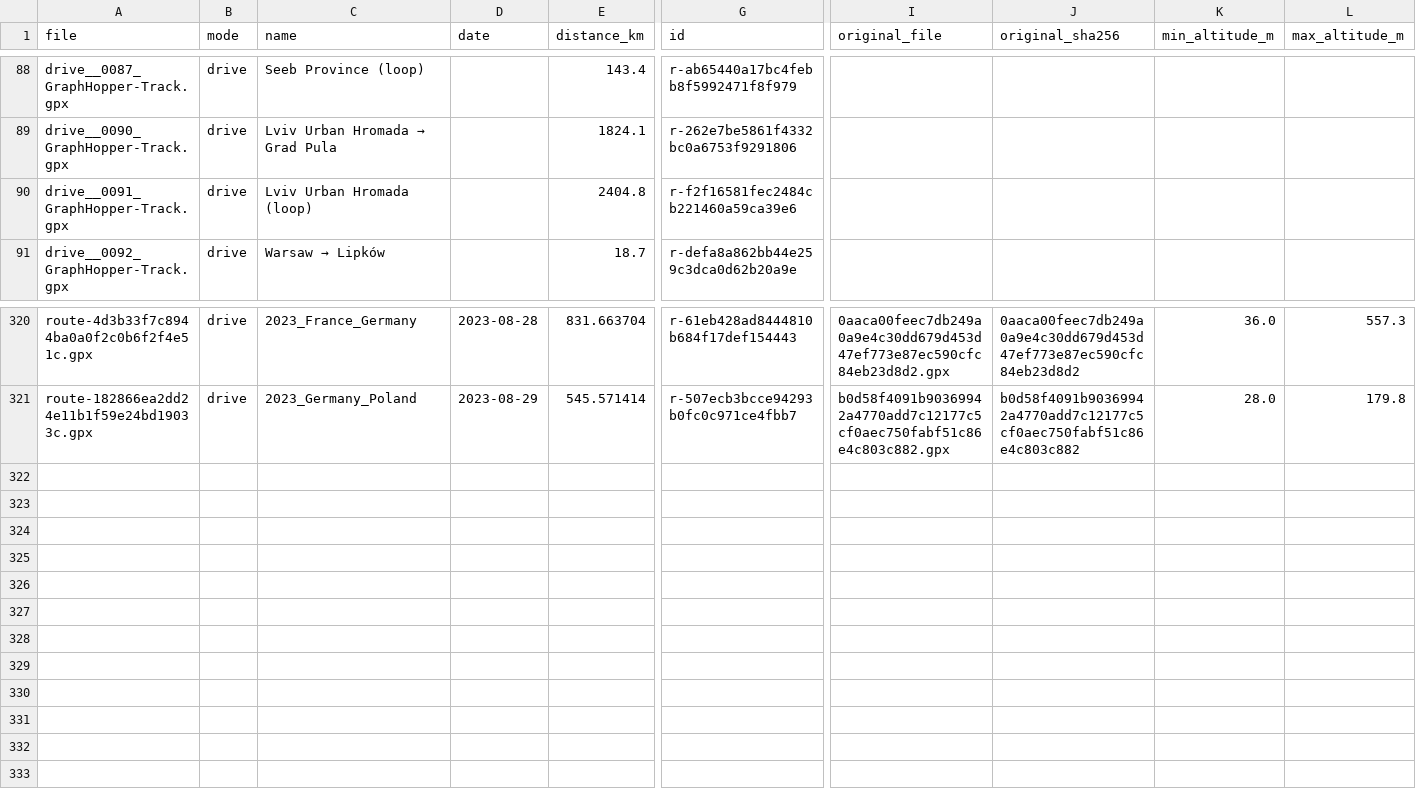
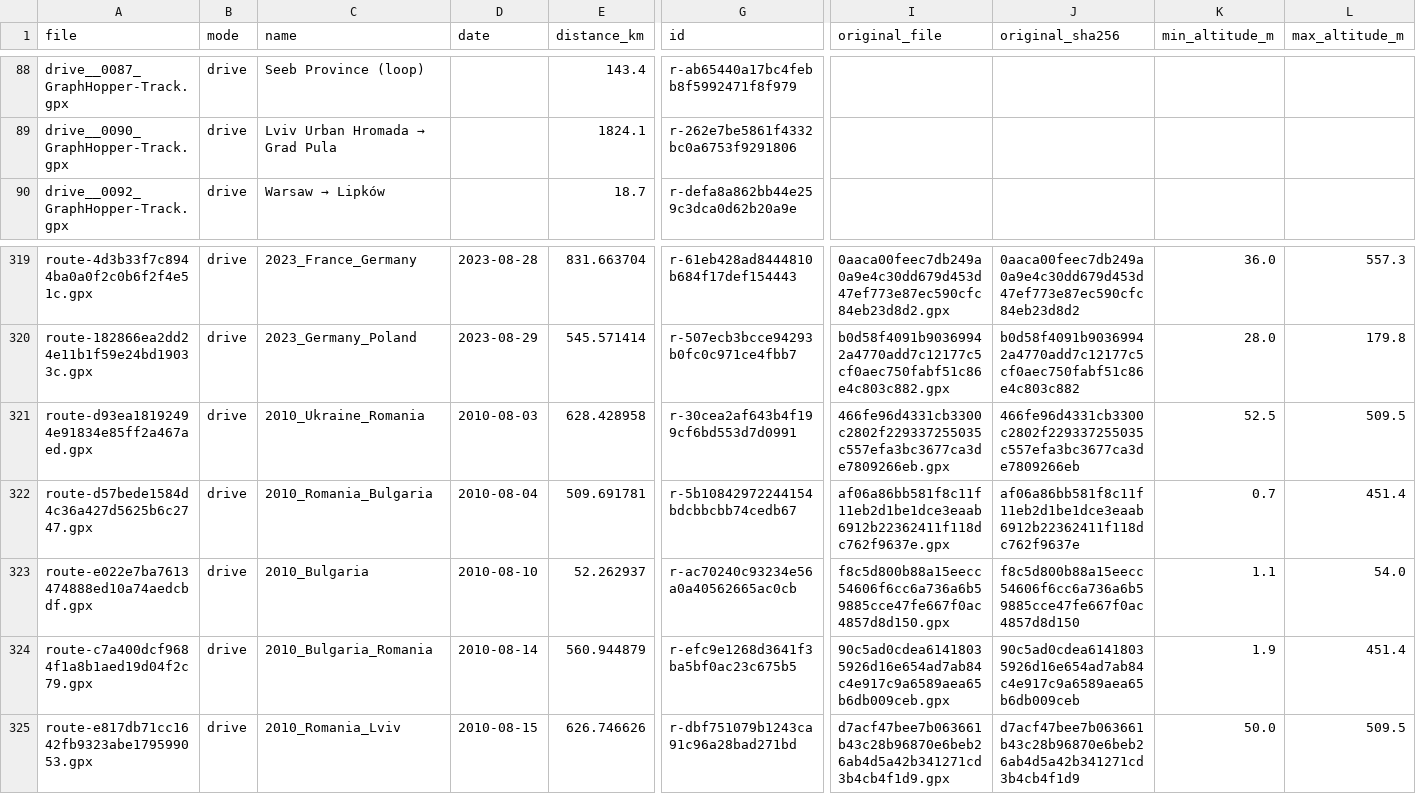
Before and after one commit to mikedg0008/yatutbuv, a CSV file: data/routes.csv, drawn as a sheet; only a part is shown, gaps mark what is left out; removed rows and columns are numbered as before the commit, all else as after; rows hold the shown columns only; the diff names each change by its address in the sheet, - before the commit and + after, or states it on an @@ line.

```diff
--- a/data/routes.csv
+++ b/data/routes.csv
-row 90: drive__0091_GraphHopper-Track.gpx | drive | Lviv Urban Hromada (loop) |  | 2404.8 | r-f2f16581fec2484cb221460a59ca39e6
+row 321: route-d93ea18192494e91834e85ff2a467aed.gpx | drive | 2010_Ukraine_Romania | 2010-08-03 | 628.428958 | r-30cea2af643b4f199cf6bd553d7d0991 | 466fe96d4331cb3300c2802f229337255035c557efa3bc3677ca3de7809266eb.gpx | 466fe96d4331cb3300c2802f229337255035c557efa3bc3677ca3de7809266eb | 52.5 | 509.5
+row 322: route-d57bede1584d4c36a427d5625b6c2747.gpx | drive | 2010_Romania_Bulgaria | 2010-08-04 | 509.691781 | r-5b10842972244154bdcbbcbb74cedb67 | af06a86bb581f8c11f11eb2d1be1dce3eaab6912b22362411f118dc762f9637e.gpx | af06a86bb581f8c11f11eb2d1be1dce3eaab6912b22362411f118dc762f9637e | 0.7 | 451.4
+row 323: route-e022e7ba7613474888ed10a74aedcbdf.gpx | drive | 2010_Bulgaria | 2010-08-10 | 52.262937 | r-ac70240c93234e56a0a40562665ac0cb | f8c5d800b88a15eecc54606f6cc6a736a6b59885cce47fe667f0ac4857d8d150.gpx | f8c5d800b88a15eecc54606f6cc6a736a6b59885cce47fe667f0ac4857d8d150 | 1.1 | 54.0
+row 324: route-c7a400dcf9684f1a8b1aed19d04f2c79.gpx | drive | 2010_Bulgaria_Romania | 2010-08-14 | 560.944879 | r-efc9e1268d3641f3ba5bf0ac23c675b5 | 90c5ad0cdea61418035926d16e654ad7ab84c4e917c9a6589aea65b6db009ceb.gpx | 90c5ad0cdea61418035926d16e654ad7ab84c4e917c9a6589aea65b6db009ceb | 1.9 | 451.4
+row 325: route-e817db71cc1642fb9323abe179599053.gpx | drive | 2010_Romania_Lviv | 2010-08-15 | 626.746626 | r-dbf751079b1243ca91c96a28bad271bd | d7acf47bee7b063661b43c28b96870e6beb26ab4d5a42b341271cd3b4cb4f1d9.gpx | d7acf47bee7b063661b43c28b96870e6beb26ab4d5a42b341271cd3b4cb4f1d9 | 50.0 | 509.5
```
Also changed, not shown: 8 other files.
